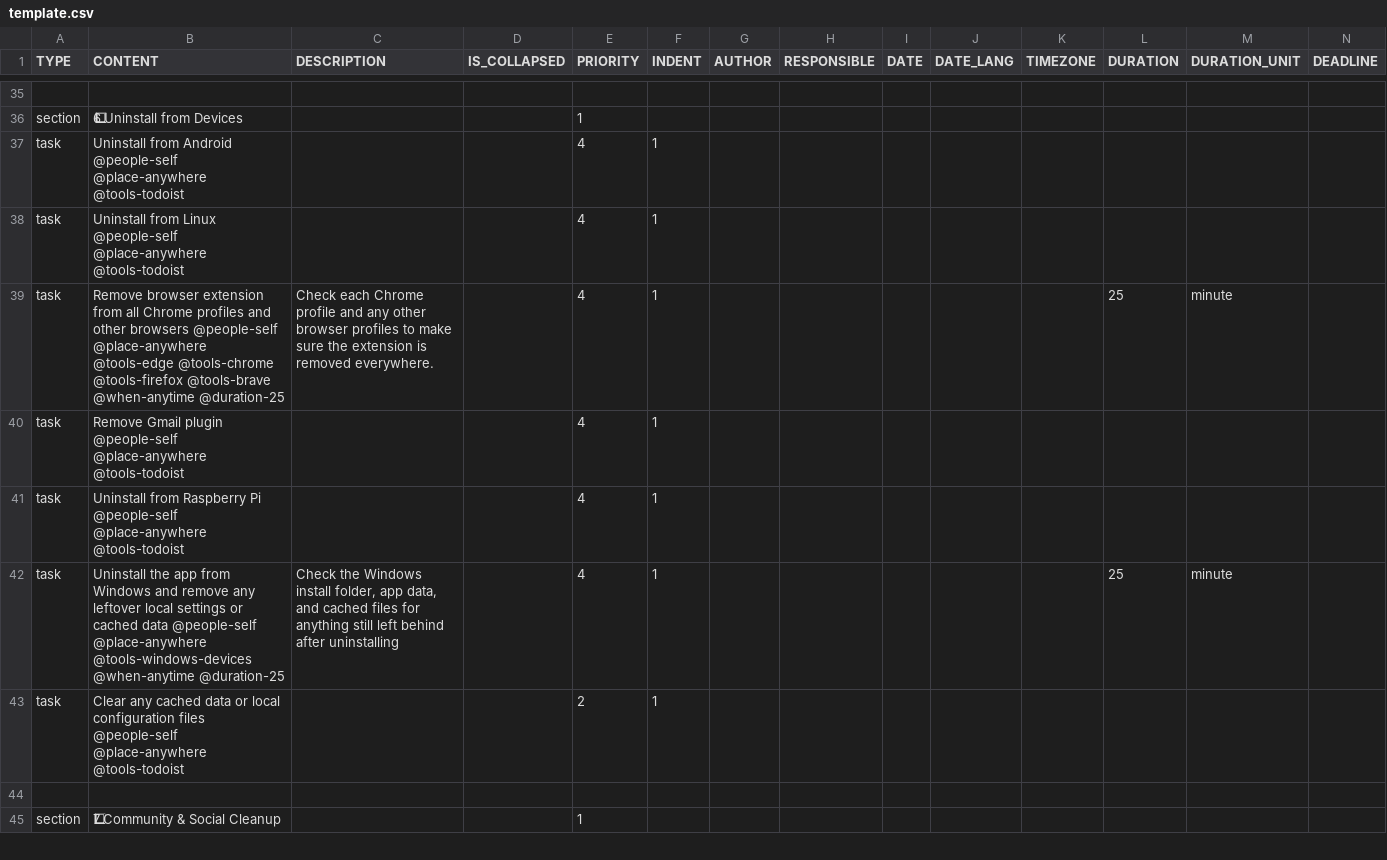
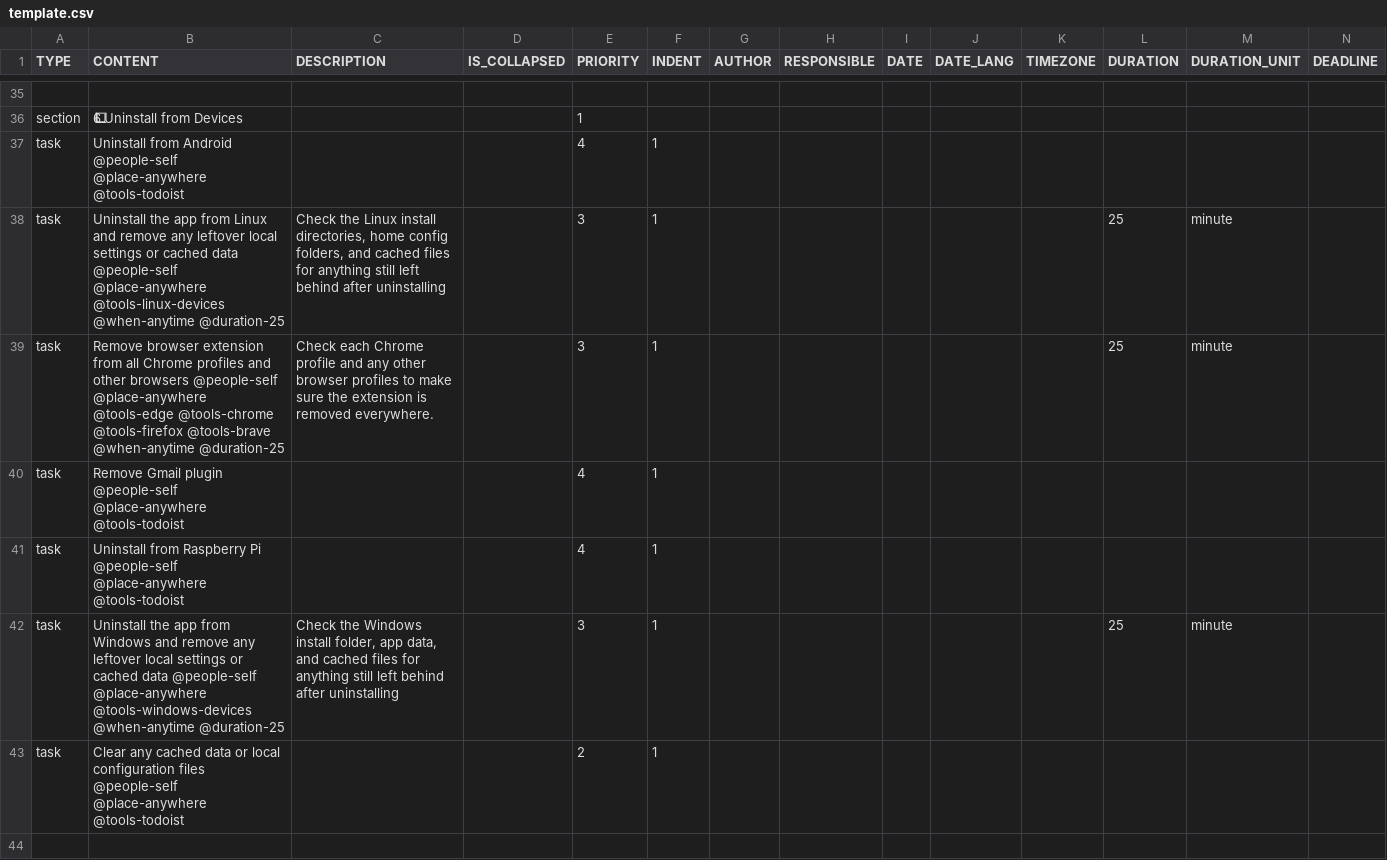
Before and after one commit to colin-gourlay/todoist-playbook, a CSV file: csv-templates/saas-wind-down/template.csv, drawn as a sheet; only a part is shown, gaps mark what is left out; the shorter side is filled out with more unchanged rows; removed rows and columns are numbered as before the commit, all else as after; rows hold the shown columns only; the diff names each change by its address in the sheet, - before the commit and + after, or states it on an @@ line.

Commit message:
chore: refine saas wind-down template (#754)
Co-authored-by: colin-gourlay <you@example.com>

```diff
--- a/csv-templates/saas-wind-down/template.csv
+++ b/csv-templates/saas-wind-down/template.csv
-row 38: task | Uninstall from Linux @people-self @place-anywhere @tools-todoist |  |  | 4 | 1
+row 38: task | Uninstall the app from Linux and remove any leftover local settings or cached data @people-self @place-anywhere @tools-linux-devices @when-anytime @duration-25 | Check the Linux install directories, home config folders, and cached files for anything still left behind after uninstalling |  | 3 | 1 |  |  |  |  |  | 25 | minute
-E39 (PRIORITY): 4
+E39 (PRIORITY): 3
-E42 (PRIORITY): 4
+E42 (PRIORITY): 3
```
